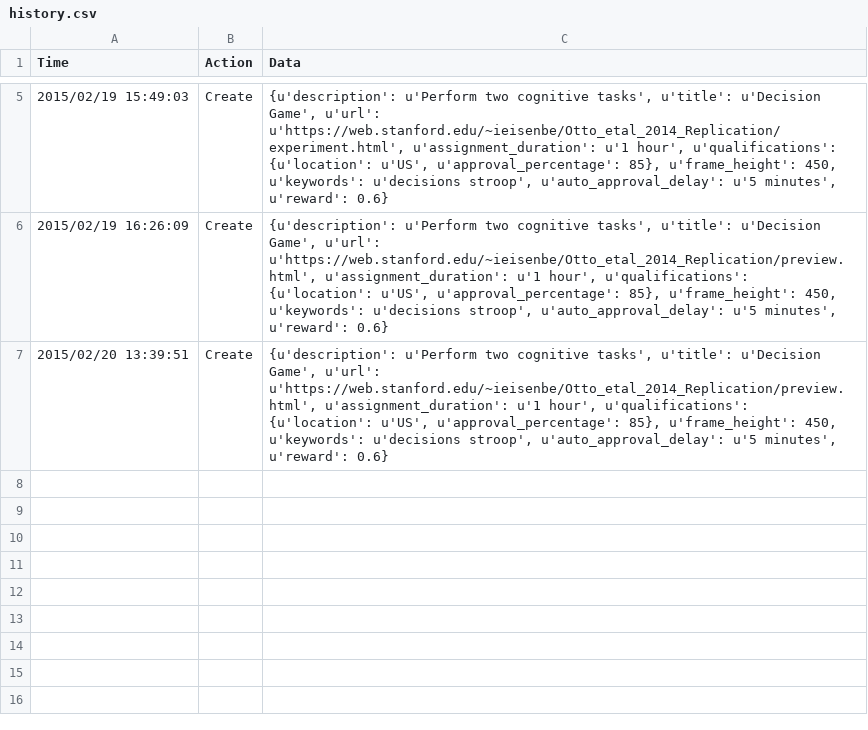
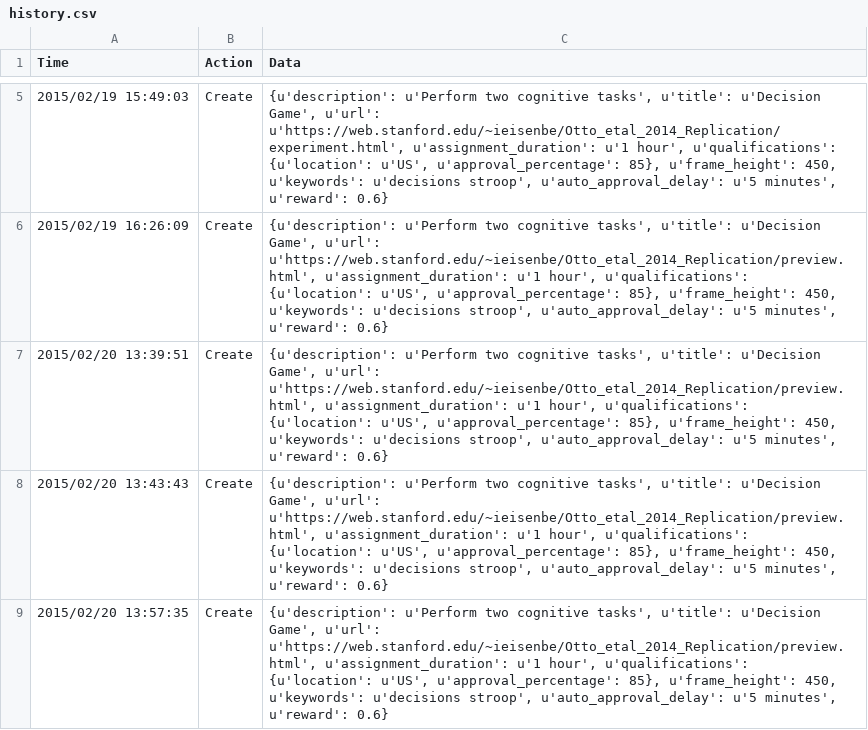
Before and after one commit to IanEisenberg/Otto_etal_2014_Replication, a CSV file: history.csv, drawn as a sheet; only a part is shown, gaps mark what is left out.

```diff
--- a/history.csv
+++ b/history.csv
@@ -7 +7,3 @@ Time,Action,Data
 2015/02/20 13:39:51,Create,"{u'description': u'Perform two cognitive tasks', u'title': u'Decision Game', u'url': u'https://web.stanford.edu/~ieisenbe/Otto_etal_2014_Replication/preview.html', u'assignment_duration': u'1 hour', u'qualifications': {u'location': u'US', u'approval_percentage': 85}, u'frame_height': 450, u'keywords': u'decisions stroop', u'auto_approval_delay': u'5 minutes', u'reward': 0.6}"
+2015/02/20 13:43:43,Create,"{u'description': u'Perform two cognitive tasks', u'title': u'Decision Game', u'url': u'https://web.stanford.edu/~ieisenbe/Otto_etal_2014_Replication/preview.html', u'assignment_duration': u'1 hour', u'qualifications': {u'location': u'US', u'approval_percentage': 85}, u'frame_height': 450, u'keywords': u'decisions stroop', u'auto_approval_delay': u'5 minutes', u'reward': 0.6}"
+2015/02/20 13:57:35,Create,"{u'description': u'Perform two cognitive tasks', u'title': u'Decision Game', u'url': u'https://web.stanford.edu/~ieisenbe/Otto_etal_2014_Replication/preview.html', u'assignment_duration': u'1 hour', u'qualifications': {u'location': u'US', u'approval_percentage': 85}, u'frame_height': 450, u'keywords': u'decisions stroop', u'auto_approval_delay': u'5 minutes', u'reward': 0.6}"
```
Also changed, not shown: 4 other files.
